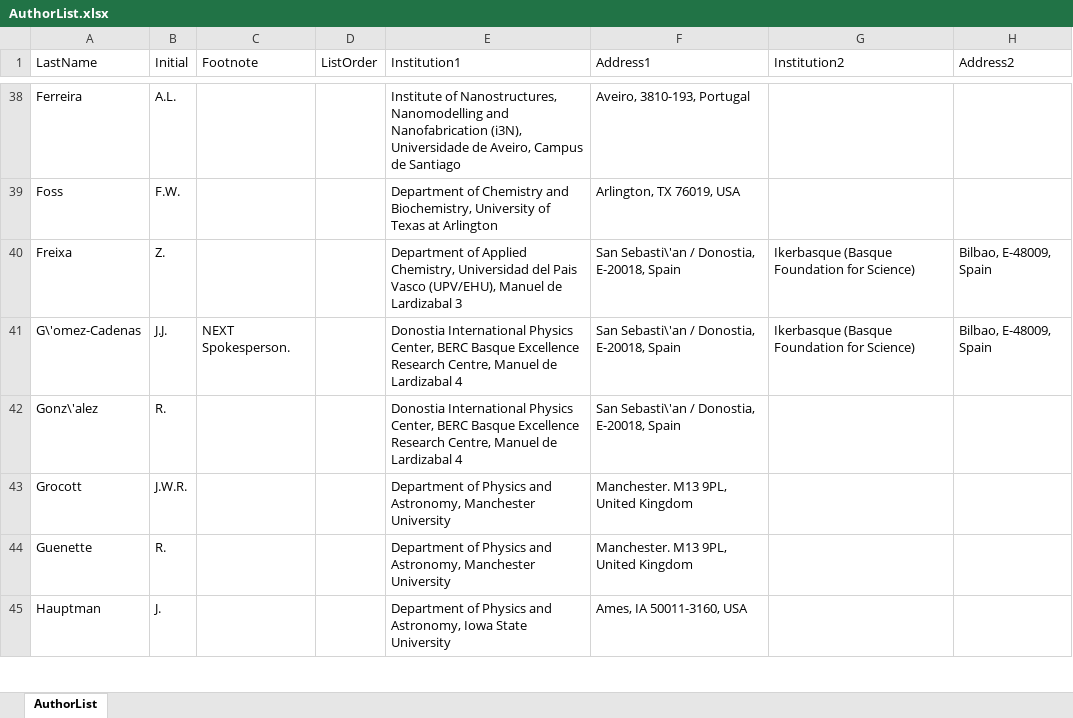
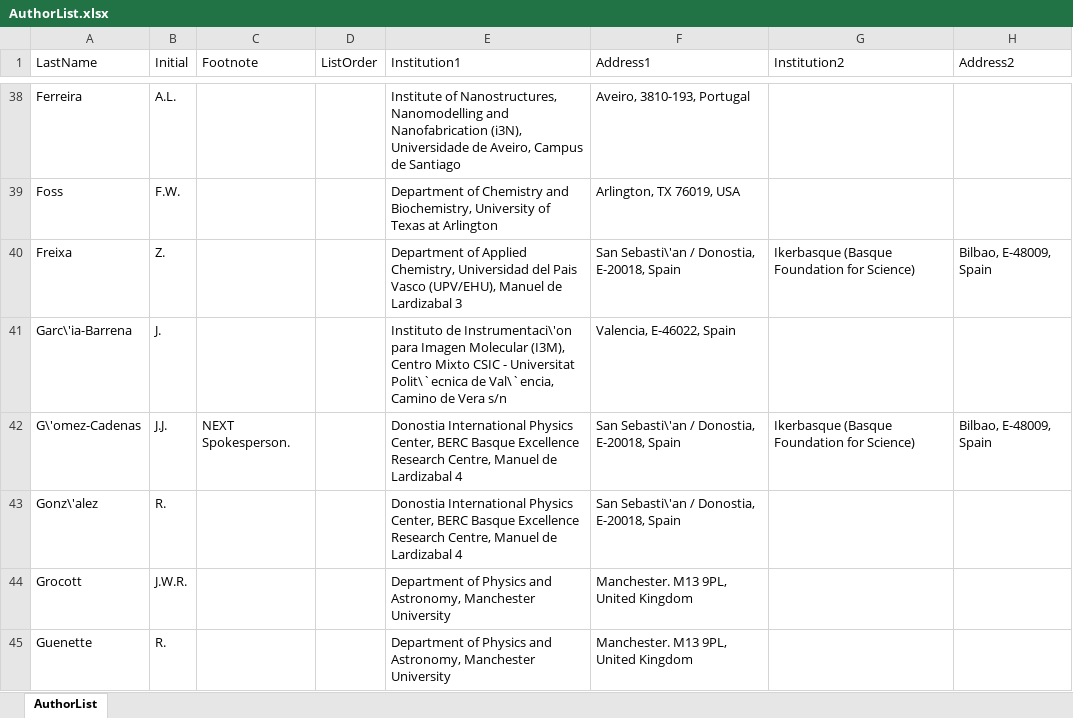
Before and after one commit to next-exp/NEXTAuthorList, an Excel workbook: AuthorList.xlsx, sheet AuthorList, drawn as a sheet; only a part is shown, gaps mark what is left out; the shorter side is filled out with more unchanged rows; values as stored, in another font and other column widths than the file's, no borders; the diff names each change by its address in the sheet, - before the commit and + after, or states it on an @@ line.

Commit message:
UPV Valencia update: Garcia-Barrena in

```diff
--- a/AuthorList.xlsx (sheet AuthorList)
+++ b/AuthorList.xlsx (sheet AuthorList)
+row 41: Garc\'ia-Barrena | J. |  |  | Instituto de Instrumentaci\'on para Imagen Molecular (I3M), Centro Mixto CSIC - Universitat Polit\`ecnica de Val\`encia, Camino de Vera s/n | Valencia, E-46022, Spain
```
Also changed, not shown: 8 other files.
